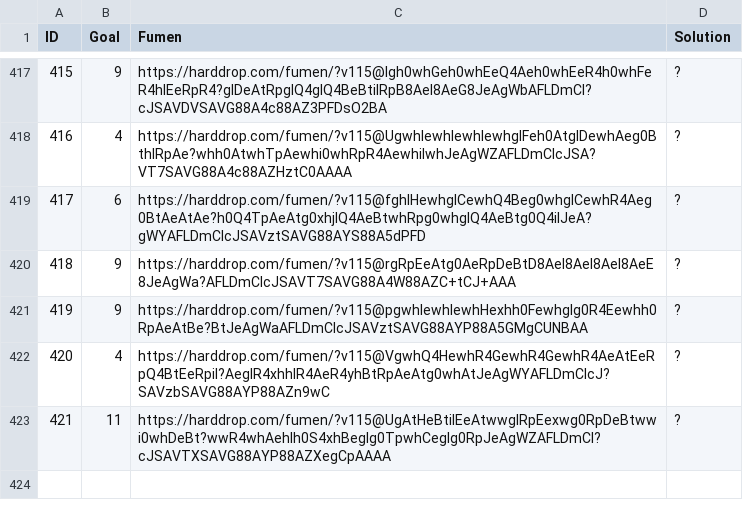
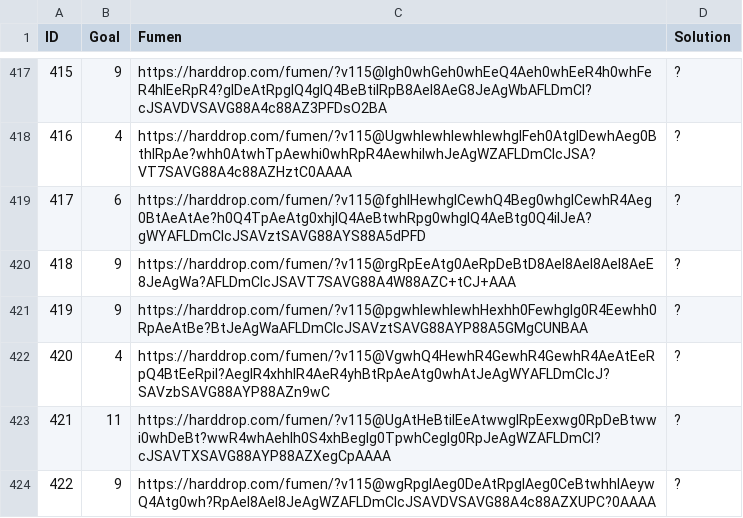
Before and after one commit to swng/twowide_data, a CSV file: out.csv, drawn as a sheet; only a part is shown, gaps mark what is left out.

```diff
--- a/out.csv
+++ b/out.csv
@@ -423 +423,2 @@ ID,Goal,Fumen,Solution
 421,11,https://harddrop.com/fumen/?v115@UgAtHeBtilEeAtwwglRpEexwg0RpDeBtwwi0whDeBt?wwR4whAehlh0S4xhBeglg0TpwhCeglg0RpJeAgWZAFLDmCl?cJSAVTXSAVG88AYP88AZXegCpAAAA,?
+422,9,https://harddrop.com/fumen/?v115@wgRpglAeg0DeAtRpglAeg0CeBtwhhlAeywQ4Atg0wh?RpAeI8AeI8JeAgWZAFLDmClcJSAVDVSAVG88A4c88AZXUPC?0AAAA,?
```
Also changed, not shown: 11 other files.
